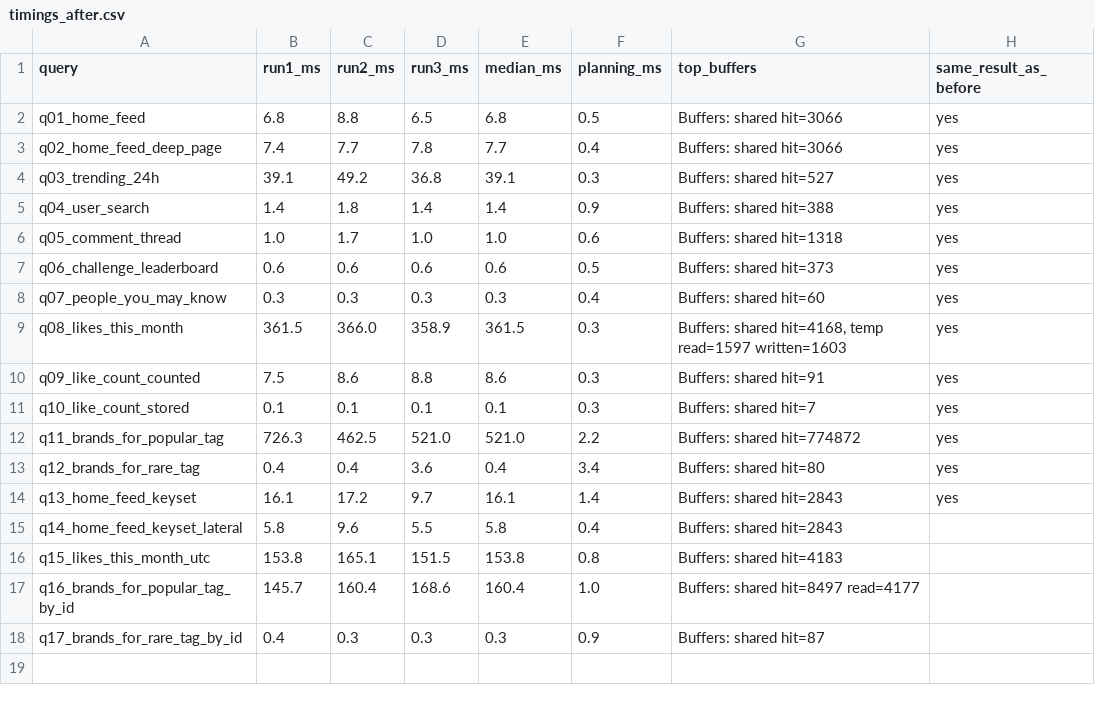
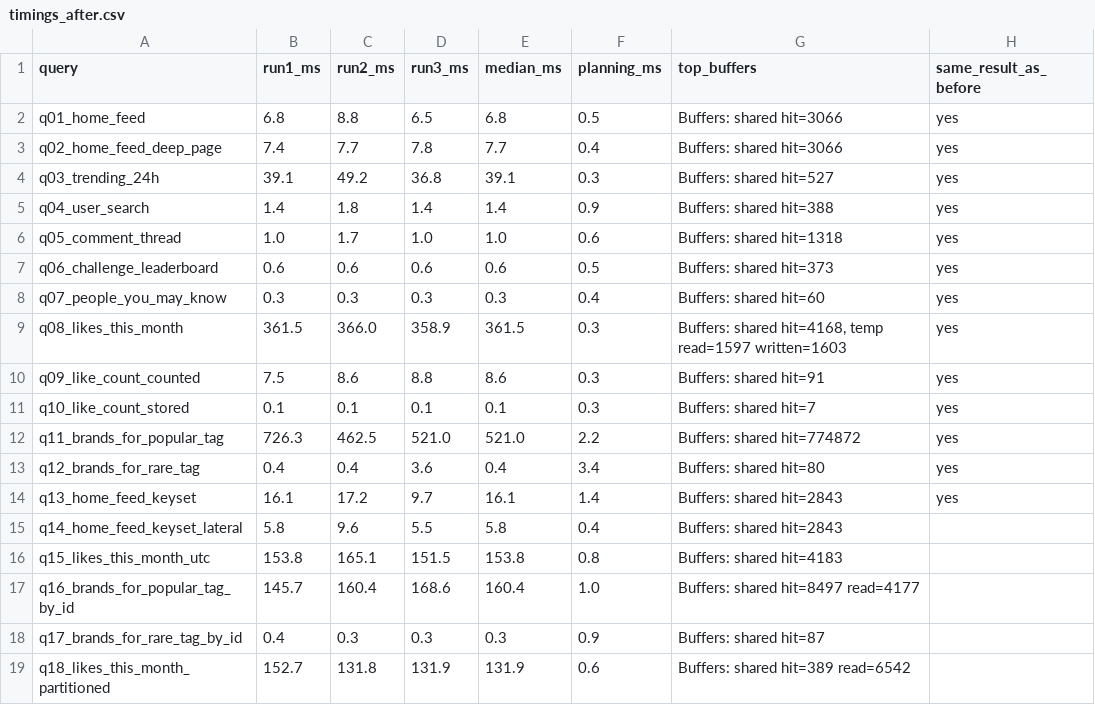
Before and after one commit to Daggahh/advanced-database-portfolio-hope, a CSV file: portfolio-2-query-optimisation/evidence/timings_after.csv, drawn as a sheet.

Commit message:
perf(p2): monthly partitioning prunes the report but would break one like per post
A copy of post_like range-partitioned by month. PostgreSQL refuses a
primary key of (user_id, post_id) on it, because a unique key on a
partitioned table must include the partition column; the only allowed
key would let a user like a post twice, losing BR-10. That is why the
real table is not partitioned and this stays an experiment.

On the copy, the monthly report reads only the October partition with
no index (131.9 ms against 331.1 ms originally), and removing a full
month takes 0.23 s as a partition drop against 31.4 s as a DELETE of
1.2 million rows. The first retention test used a 2,479 row month,
where DELETE won; it was replaced with a full-size month.

```diff
--- a/portfolio-2-query-optimisation/evidence/timings_after.csv
+++ b/portfolio-2-query-optimisation/evidence/timings_after.csv
@@ -18 +18,2 @@ q16_brands_for_popular_tag_by_id,145.7,160.4,168.6,160.4,1.0,Buffers: shared hit
 q17_brands_for_rare_tag_by_id,0.4,0.3,0.3,0.3,0.9,Buffers: shared hit=87,
+q18_likes_this_month_partitioned,152.7,131.8,131.9,131.9,0.6,Buffers: shared hit=389 read=6542,
```
Also changed, not shown: 9 other files.
